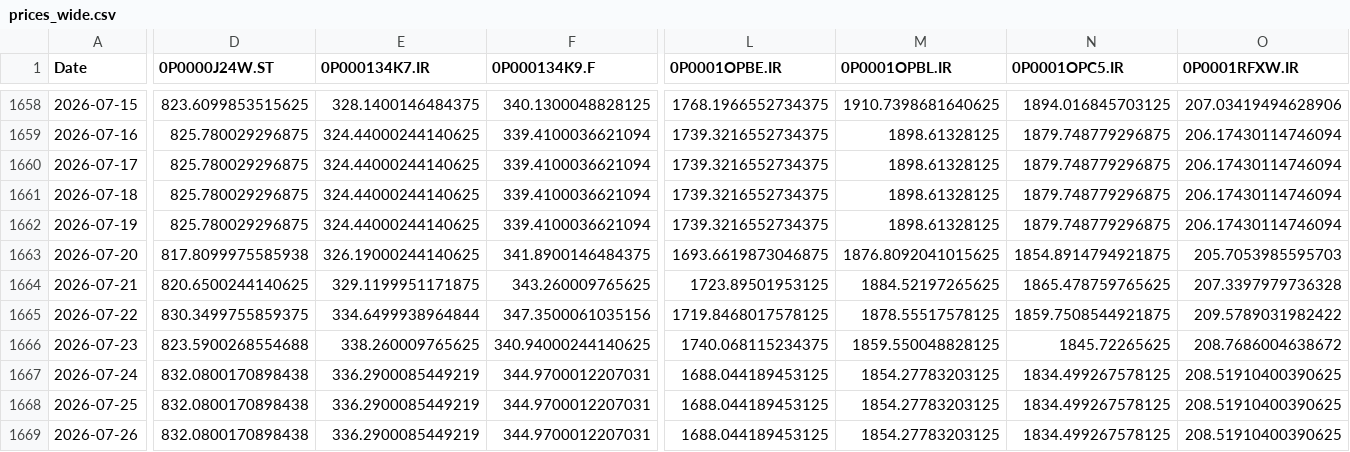
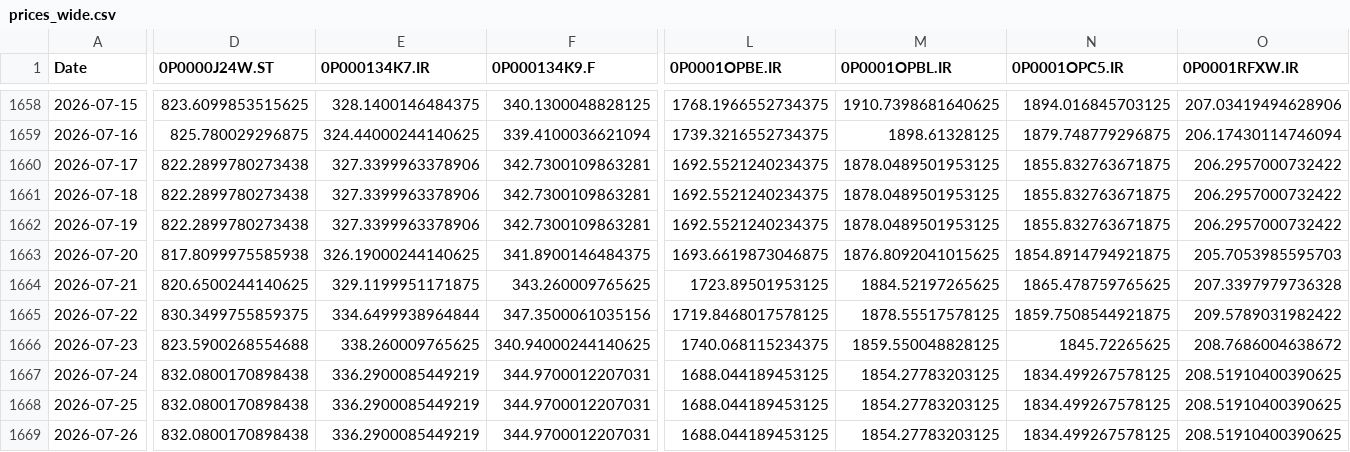
Before and after one commit to waleed3011/finance-data-collector, a CSV file: data/prices_wide.csv, drawn as a sheet; only a part is shown, gaps mark what is left out; the diff covers the shown part only; the diff names each change by its address in the sheet, - before the commit and + after, or states it on an @@ line.

```diff
--- a/data/prices_wide.csv
+++ b/data/prices_wide.csv
-D1660:D1662 (0P0000J24W.ST): 825.780029296875
+D1660:D1662 (0P0000J24W.ST): 822.2899780273438
-E1660:E1662 (0P000134K7.IR): 324.44000244140625
+E1660:E1662 (0P000134K7.IR): 327.3399963378906
-F1660:F1662 (0P000134K9.F): 339.4100036621094
+F1660:F1662 (0P000134K9.F): 342.7300109863281
-L1660:L1662 (0P0001OPBE.IR): 1739.3216552734375
+L1660:L1662 (0P0001OPBE.IR): 1692.5521240234375
-M1660:M1662 (0P0001OPBL.IR): 1898.61328125
+M1660:M1662 (0P0001OPBL.IR): 1878.0489501953125
-N1660:N1662 (0P0001OPC5.IR): 1879.748779296875
+N1660:N1662 (0P0001OPC5.IR): 1855.832763671875
-O1660:O1662 (0P0001RFXW.IR): 206.17430114746094
+O1660:O1662 (0P0001RFXW.IR): 206.2957000732422
```
Also changed, not shown: 2 added rows, 1 removed row and 35 edited cells elsewhere in this file, 1 other file.
